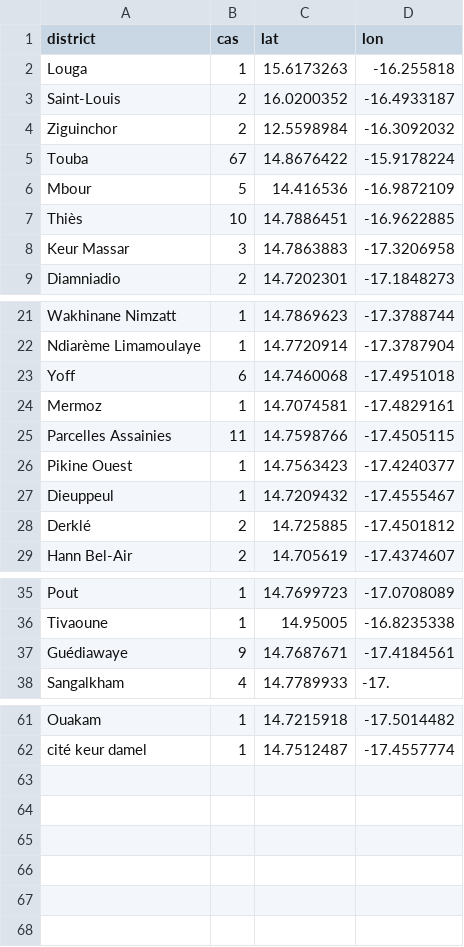
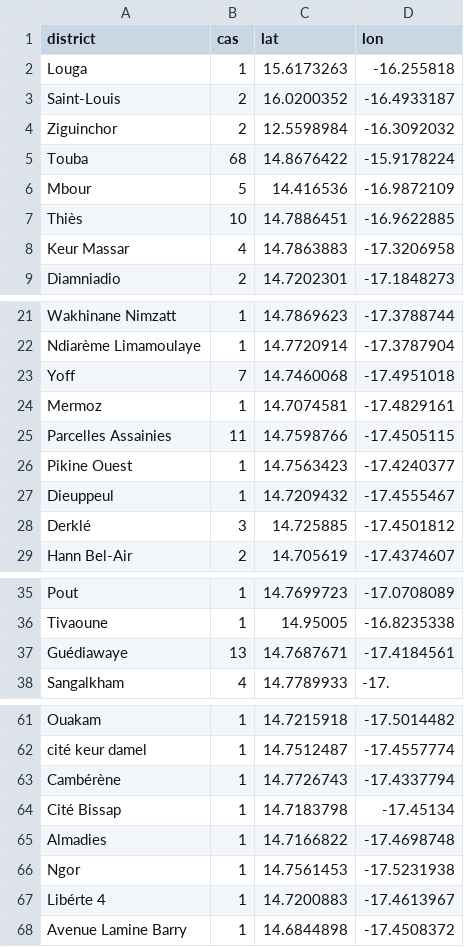
Before and after one commit to senegalouvert/COVID-19, a CSV file: data/zone_c_confirmesGeo.csv, drawn as a sheet; only a part is shown, gaps mark what is left out.

```diff
--- a/data/zone_c_confirmesGeo.csv
+++ b/data/zone_c_confirmesGeo.csv
@@ -4,6 +4,6 @@ Saint-Louis,2,16.0200352,-16.4933187
 Ziguinchor,2,12.5598984,-16.3092032
-Touba,67,14.8676422,-15.9178224
+Touba,68,14.8676422,-15.9178224
 Mbour,5,14.416536,-16.9872109
 Thiès,10,14.7886451,-16.9622885
-Keur Massar,3,14.7863883,-17.3206958
+Keur Massar,4,14.7863883,-17.3206958
 Diamniadio,2,14.7202301,-17.1848273
@@ -22,3 +22,3 @@ Wakhinane Nimzatt,1,14.7869623,-17.3788744
 Ndiarème Limamoulaye,1,14.7720914,-17.3787904
-Yoff,6,14.7460068,-17.4951018
+Yoff,7,14.7460068,-17.4951018
 Mermoz,1,14.7074581,-17.4829161
@@ -27,3 +27,3 @@ Pikine Ouest,1,14.7563423,-17.4240377
 Dieuppeul,1,14.7209432,-17.4555467
-Derklé,2,14.725885,-17.4501812
+Derklé,3,14.725885,-17.4501812
 Hann Bel-Air,2,14.705619,-17.4374607
@@ -36,3 +36,3 @@ Pout,1,14.7699723,-17.0708089
 Tivaoune,1,14.95005,-16.8235338
-Guédiawaye,9,14.7687671,-17.4184561
+Guédiawaye,13,14.7687671,-17.4184561
 Sangalkham,4,14.7789933,-17.
@@ -62 +62,7 @@ Ouakam,1,14.7215918,-17.5014482
 cité keur damel,1,14.7512487,-17.4557774
+Cambérène,1,14.7726743,-17.4337794
+Cité Bissap,1,14.7183798,-17.45134
+Almadies,1,14.7166822,-17.4698748
+Ngor,1,14.7561453,-17.5231938
+Libérte 4,1,14.7200883,-17.4613967
+Avenue Lamine Barry,1,14.6844898,-17.4508372
```
Also changed, not shown: data/confirmes.csv.
